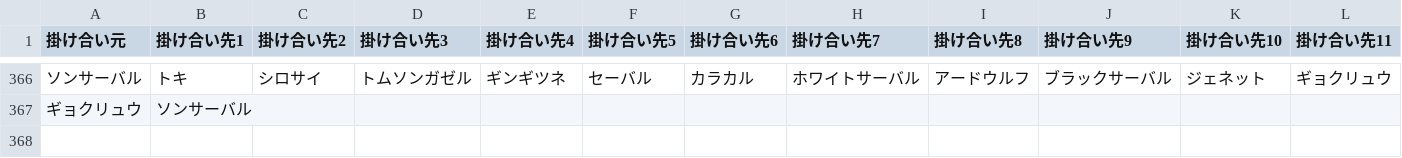
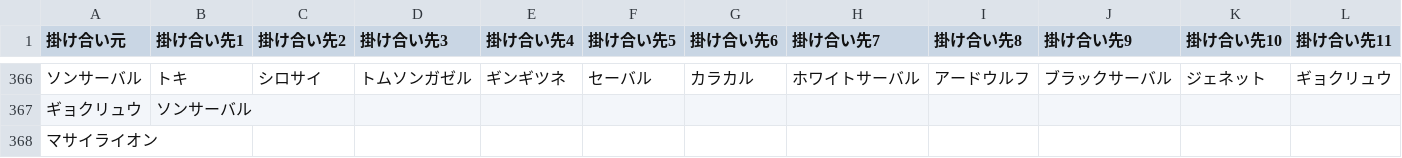
Before and after one commit to reamkf/wiki-nanodesu, a CSV file: csv/フレンズ掛け合い一覧.csv, drawn as a sheet; only a part is shown, gaps mark what is left out; the diff names each change by its address in the sheet, - before the commit and + after, or states it on an @@ line.

```diff
--- a/csv/フレンズ掛け合い一覧.csv
+++ b/csv/フレンズ掛け合い一覧.csv
+row 368: マサイライオン
```
Also changed, not shown: csv/スキル別フレンズ一覧.csv, csv/フォトデータ.csv, 2 other files.
